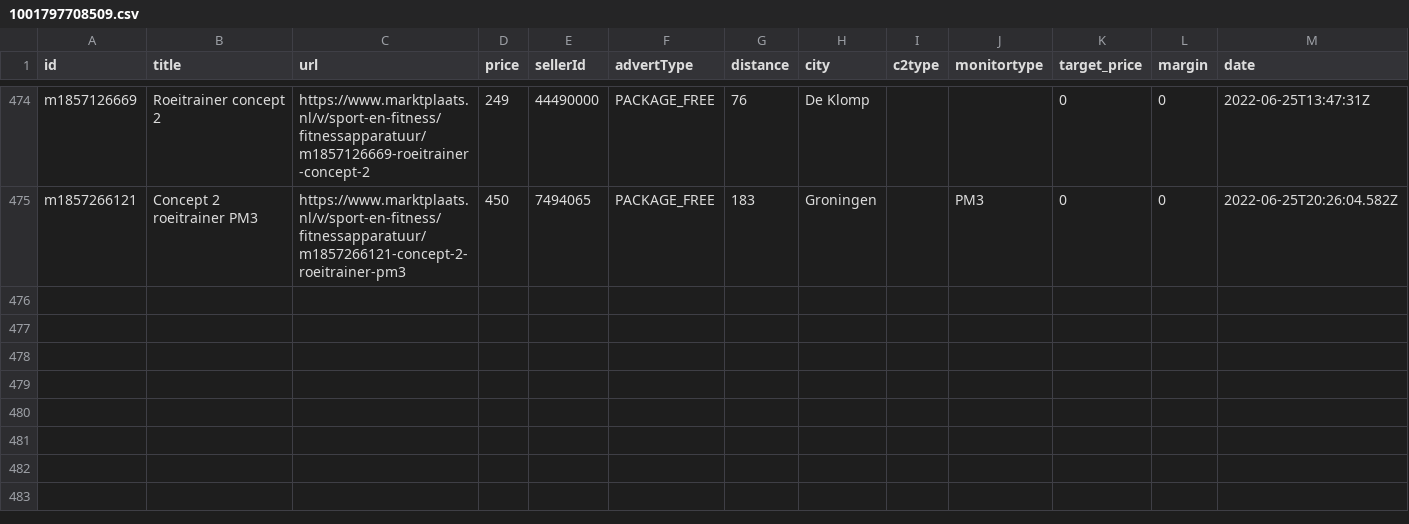
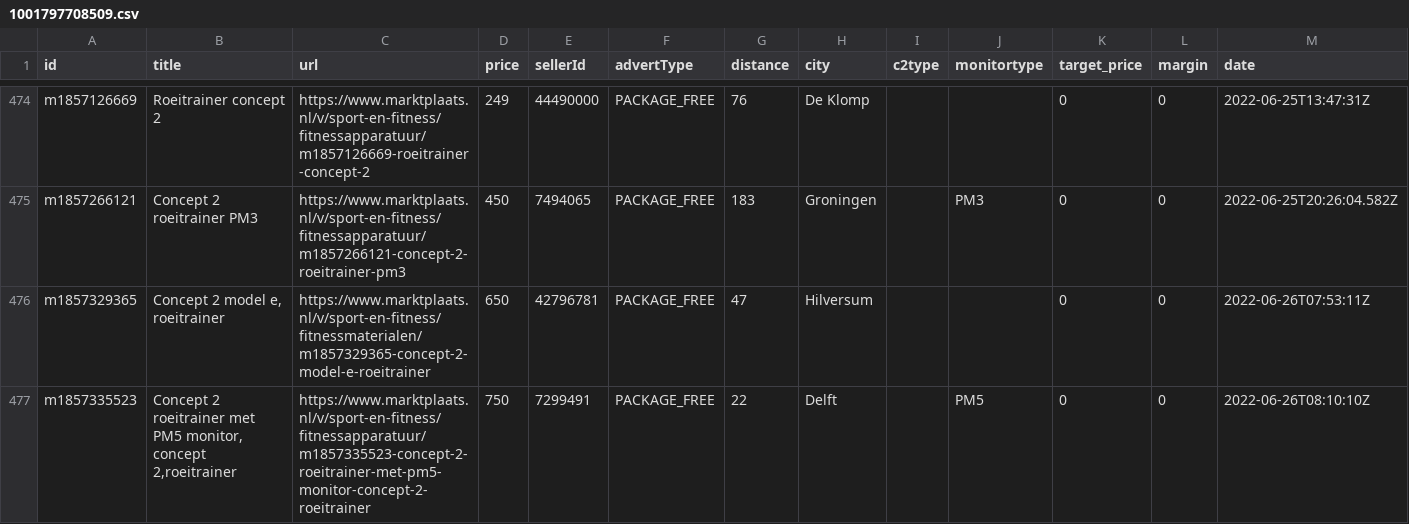
Before and after one commit to lorenzkort/marktplaats_scraper, a CSV file: jobs/datasets/channels/1001797708509.csv, drawn as a sheet; only a part is shown, gaps mark what is left out; the diff names each change by its address in the sheet, - before the commit and + after, or states it on an @@ line.

Commit message:
updated datasets

```diff
--- a/jobs/datasets/channels/1001797708509.csv
+++ b/jobs/datasets/channels/1001797708509.csv
+row 476: m1857329365 | Concept 2 model e, roeitrainer | https://www.marktplaats.nl/v/sport-en-fitness/fitnessmaterialen/m1857329365-concept-2-model-e-roeitrainer | 650 | 42796781 | PACKAGE_FREE | 47 | Hilversum |  |  | 0 | 0 | 2022-06-26T07:53:11Z
+row 477: m1857335523 | Concept 2 roeitrainer met PM5 monitor, concept 2,roeitrainer | https://www.marktplaats.nl/v/sport-en-fitness/fitnessapparatuur/m1857335523-concept-2-roeitrainer-met-pm5-monitor-concept-2-roeitrainer | 750 | 7299491 | PACKAGE_FREE | 22 | Delft |  | PM5 | 0 | 0 | 2022-06-26T08:10:10Z
```
Also changed, not shown: 3 other files.
